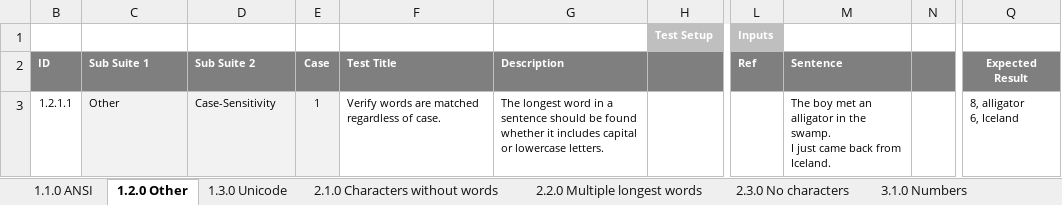
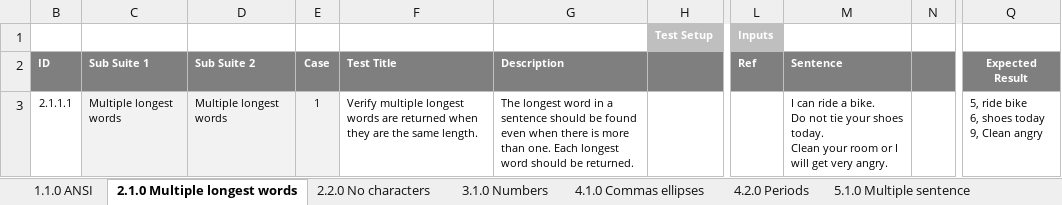
Before and after one commit to doenn/sentences, an Excel workbook: doc/Sentences_TestSuite_0.1.xlsx, sheet 2.1.0 Multiple longest words, drawn as a sheet; only a part is shown, gaps mark what is left out; values as stored, in another font and other column widths than the file's, no borders; ↵ is a line break in a cell; the diff names each change by its address in the sheet, - before the commit and + after, or states it on an @@ line.

Commit message:
Smoke tests implemented

```diff
--- a/doc/Sentences_TestSuite_0.1.xlsx (sheet 2.1.0 Multiple longest words)
+++ b/doc/Sentences_TestSuite_0.1.xlsx (sheet 2.1.0 Multiple longest words)
-sheet tab: 1.2.0 Other
+sheet tab: 2.1.0 Multiple longest words
-sheet tab: 1.3.0 Unicode
+sheet tab: 2.2.0 No characters
-sheet tab: 2.1.0 Characters without words
-sheet tab: 2.2.0 Multiple longest words
-sheet tab: 2.3.0 No characters
-B3 (ID): 1.2.1.1
+B3 (ID): 2.1.1.1
-C3 (Sub Suite 1): Other
+C3 (Sub Suite 1): Multiple longest words
-D3 (Sub Suite 2): Case-Sensitivity
+D3 (Sub Suite 2): Multiple longest words
-F3 (Test Title): Verify words are matched regardless of case.
+F3 (Test Title): Verify multiple longest words are returned when they are the same length.
-G3 (Description): …be found whether it includes capital or lowercase letters.
+G3 (Description): …be found even when there is more than one. Each longest word should be returned.
-M3 (Sentence): The boy met an alligator in the swamp. ↵ I just came back from Iceland.
+M3 (Sentence): I can ride a bike. ↵ Do not tie your shoes today. ↵ Clean your room or I will get very angry.
-Q3 (Expected Result): 8, alligator ↵ 6, Iceland
+Q3 (Expected Result): 5, ride bike ↵ 6, shoes today ↵ 9, Clean angry
```
Also changed, not shown: sheet 2.2.0 No characters, sheet 3.1.0 Numbers, sheet 1.1.0 ANSI, other sheet tabs, doc/Sentences_Checklist_0.1.xlsx.
